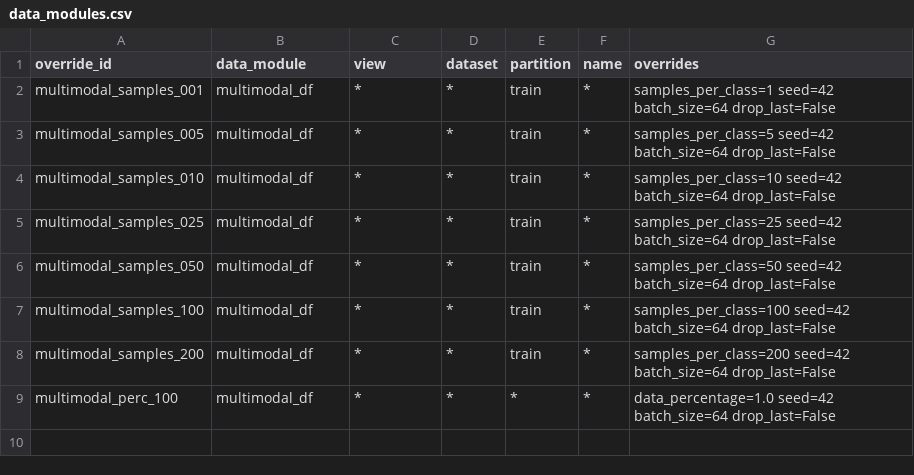
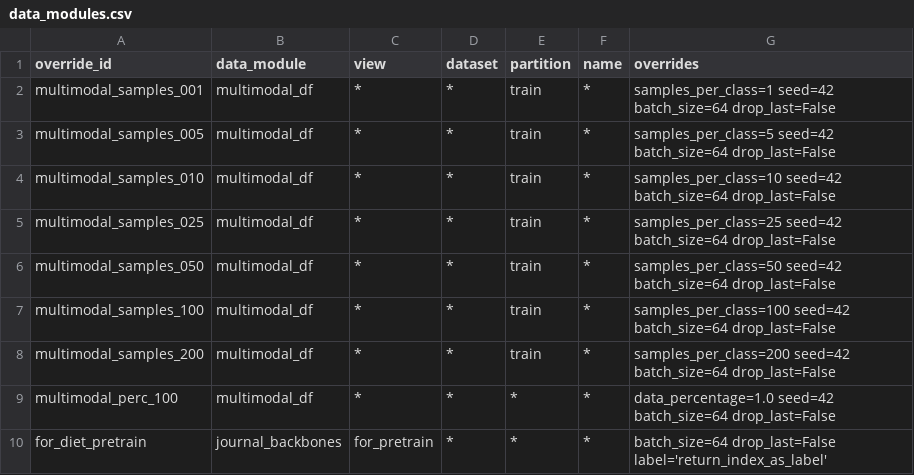
Before and after one commit to H-IAAC/benchmarking-encoders-ssl-har, a CSV file: benchmarks/paper_experiments/to_be_validated/diet/diet_harcnn_run1/configs/overrides/data_modules.csv, drawn as a sheet; the diff names each change by its address in the sheet, - before the commit and + after, or states it on an @@ line.

Commit message:
fix README reproducibility, add install.sh; update diet_harcnn configs

```diff
--- a/benchmarks/paper_experiments/to_be_validated/diet/diet_harcnn_run1/configs/overrides/data_modules.csv
+++ b/benchmarks/paper_experiments/to_be_validated/diet/diet_harcnn_run1/configs/overrides/data_modules.csv
+row 10: for_diet_pretrain | journal_backbones | for_pretrain | * | * | * | batch_size=64 drop_last=False label='return_index_as_label'
```
Also changed, not shown: benchmarks/paper_experiments/to_be_validated/diet/diet_harcnn_run2/configs/overrides/data_modules.csv, benchmarks/paper_experiments/to_be_validated/diet/diet_harcnn_run3/configs/overrides/data_modules.csv, 10 other files.
